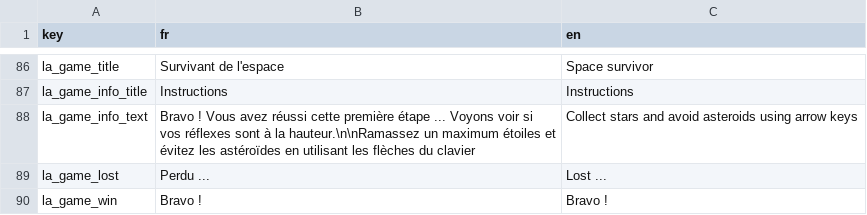
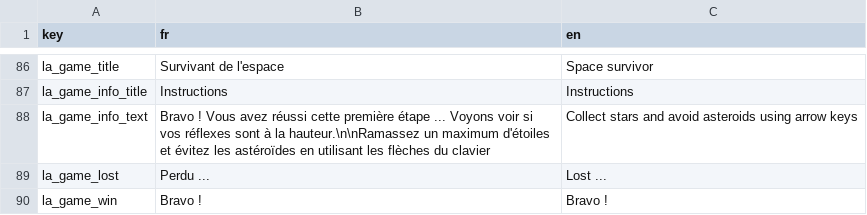
Before and after one commit to SpacebusFrance/SpaceBusGame, a CSV file: data/gui/texts/text.csv, drawn as a sheet; only a part is shown, gaps mark what is left out.

Commit message:
create score folder if not existing. Small typo

```diff
--- a/data/gui/texts/text.csv
+++ b/data/gui/texts/text.csv
@@ -87,3 +87,3 @@ la_game_title;Survivant de l'espace;Space survivor
 la_game_info_title;Instructions;Instructions
-la_game_info_text;Bravo ! Vous avez réussi cette première étape ... Voyons voir si vos réflexes sont à la hauteur.\n\nRamassez un maximum étoiles et évitez les astéroïdes en utilisant les flèches du clavier;Collect stars and avoid asteroids using arrow keys
+la_game_info_text;Bravo ! Vous avez réussi cette première étape ... Voyons voir si vos réflexes sont à la hauteur.\n\nRamassez un maximum d'étoiles et évitez les astéroïdes en utilisant les flèches du clavier;Collect stars and avoid asteroids using arrow keys
 la_game_lost;Perdu ...;Lost ...
```
Also changed, not shown: 2 other files.
